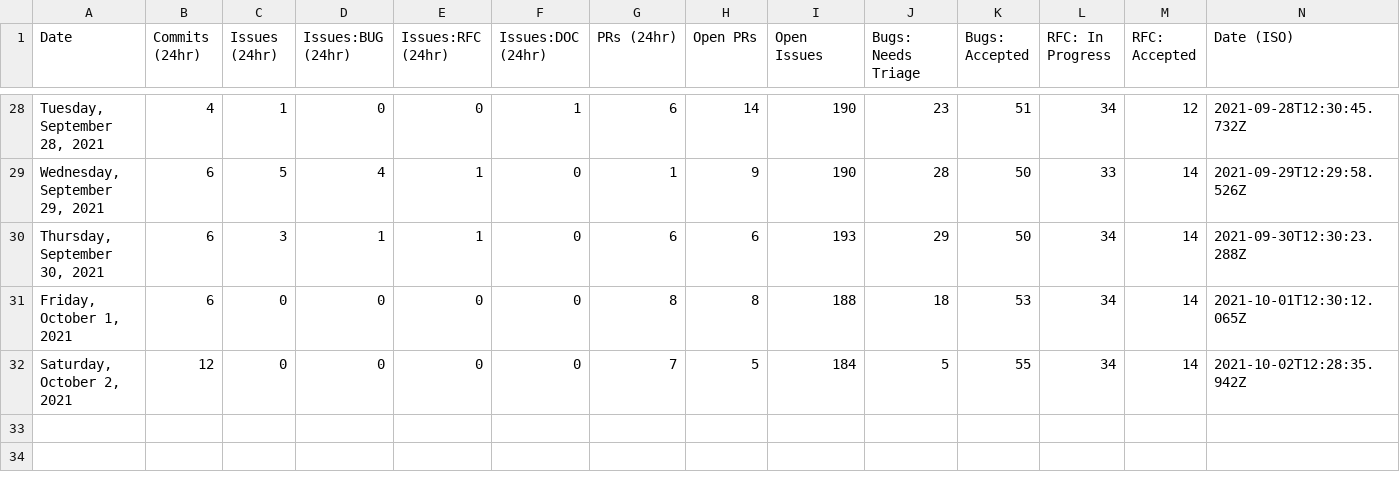
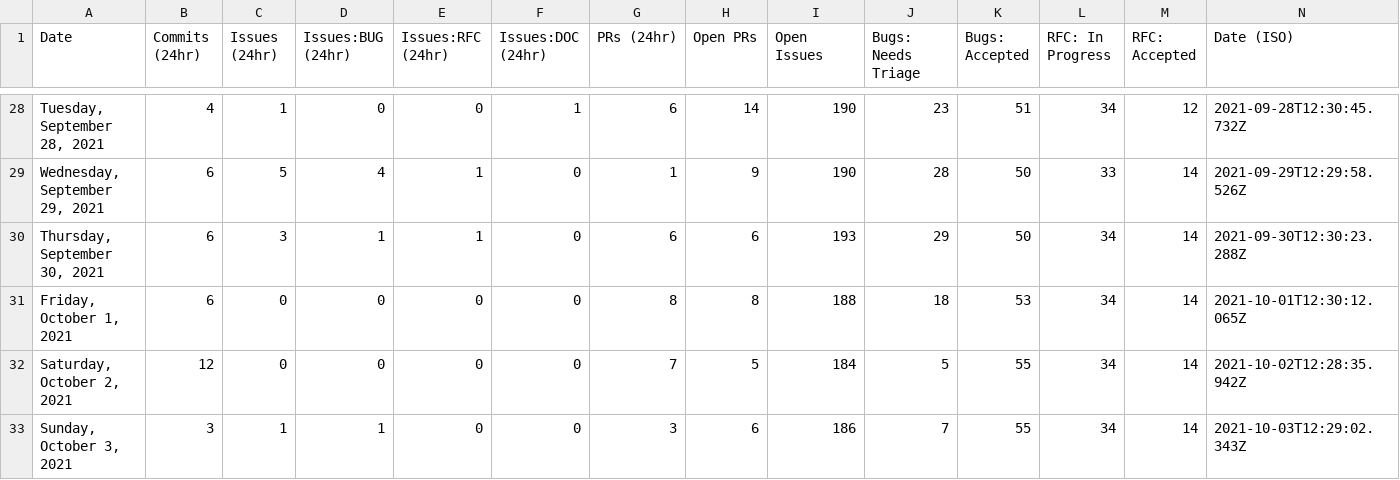
Before and after one commit to trashhalo/astro, a CSV file: scripts/stats/stats.csv, drawn as a sheet; only a part is shown, gaps mark what is left out; the diff names each change by its address in the sheet, - before the commit and + after, or states it on an @@ line.

```diff
--- a/scripts/stats/stats.csv
+++ b/scripts/stats/stats.csv
+row 33: Sunday, October 3, 2021 | 3 | 1 | 1 | 0 | 0 | 3 | 6 | 186 | 7 | 55 | 34 | 14 | 2021-10-03T12:29:02.343Z
```
